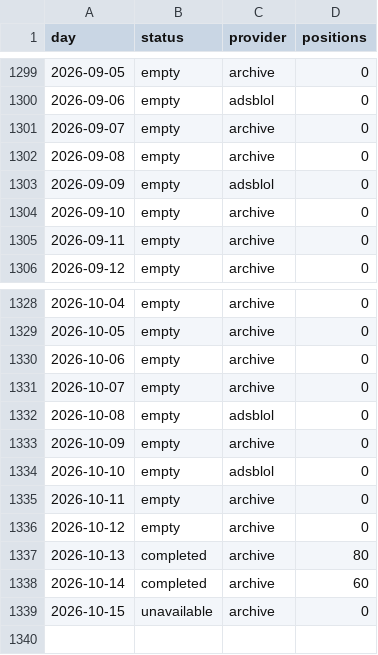
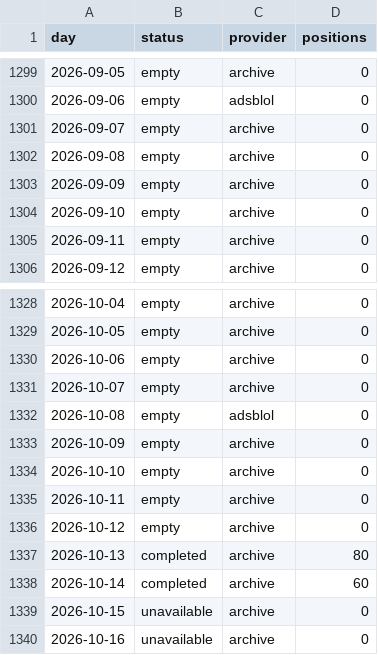
Before and after one commit to peterridzon/lietadielka, a CSV file: data/observations/505c07/days.csv, drawn as a sheet; only a part is shown, gaps mark what is left out.

```diff
--- a/data/observations/505c07/days.csv
+++ b/data/observations/505c07/days.csv
@@ -1302,3 +1302,3 @@ day,status,provider,positions
 2026-09-08,empty,archive,0
-2026-09-09,empty,adsblol,0
+2026-09-09,empty,archive,0
 2026-09-10,empty,archive,0
@@ -1333,3 +1333,3 @@ day,status,provider,positions
 2026-10-09,empty,archive,0
-2026-10-10,empty,adsblol,0
+2026-10-10,empty,archive,0
 2026-10-11,empty,archive,0
@@ -1339 +1339,2 @@ day,status,provider,positions
 2026-10-15,unavailable,archive,0
+2026-10-16,unavailable,archive,0
```
Also changed, not shown: data/observations/505c06/days.csv, data/observations/505c09/days.csv, 2 other files.
